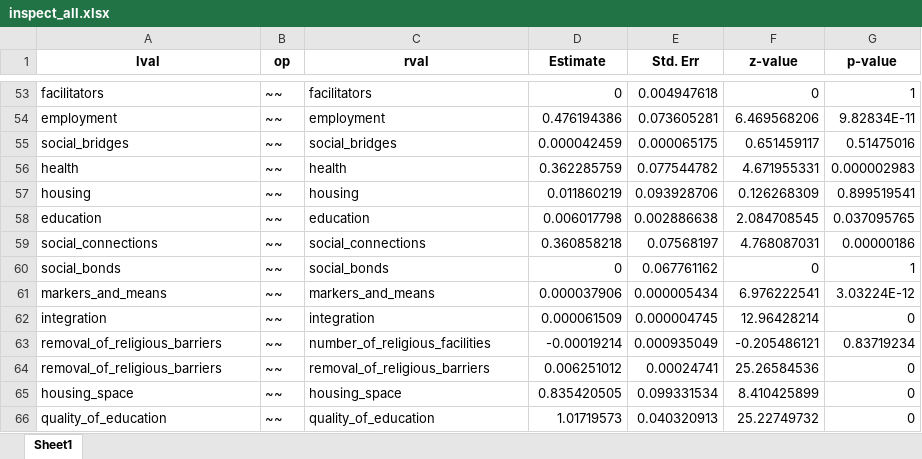
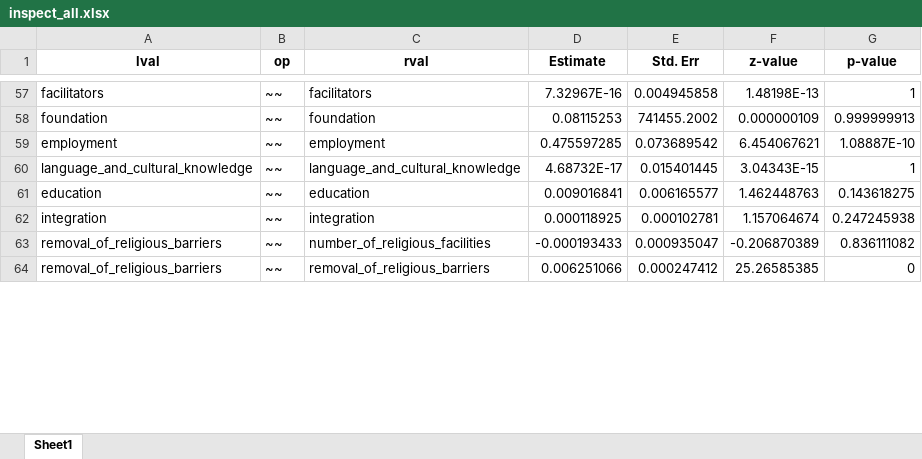
Before and after one commit to DiptoDas8/SEM_rohingya, an Excel workbook: result/inspect_all.xlsx, sheet Sheet1, drawn as a sheet; only a part is shown, gaps mark what is left out; values as stored, in another font and other column widths than the file's, no borders; removed rows and columns are numbered as before the commit, all else as after; the diff covers the shown part only; the diff names each change by its address in the sheet, - before the commit and + after, or states it on an @@ line.

```diff
--- a/result/inspect_all.xlsx (sheet Sheet1)
+++ b/result/inspect_all.xlsx (sheet Sheet1)
-D57 (Estimate): 0
+D57 (Estimate): 7.32967E-16
-E57 (Std. Err): 0.004947618
+E57 (Std. Err): 0.004945858
-F57 (z-value): 0
+F57 (z-value): 1.48198E-13
+row 58: foundation | ~~ | foundation | 0.08115253 | 741455.2002 | 0.000000109 | 0.999999913
-D59 (Estimate): 0.476194386
+D59 (Estimate): 0.475597285
-E59 (Std. Err): 0.073605281
+E59 (Std. Err): 0.073689542
-F59 (z-value): 6.469568206
+F59 (z-value): 6.454067621
-G59 (p-value): 9.82834E-11
+G59 (p-value): 1.08887E-10
-row 55: social_bridges | ~~ | social_bridges | 0.000042459 | 0.000065175 | 0.651459117 | 0.51475016
-row 56: health | ~~ | health | 0.362285759 | 0.077544782 | 4.671955331 | 0.000002983
-row 57: housing | ~~ | housing | 0.011860219 | 0.093928706 | 0.126268309 | 0.899519541
+row 60: language_and_cultural_knowledge | ~~ | language_and_cultural_knowledge | 4.68732E-17 | 0.015401445 | 3.04343E-15 | 1
-D61 (Estimate): 0.006017798
+D61 (Estimate): 0.009016841
-E61 (Std. Err): 0.002886638
+E61 (Std. Err): 0.006165577
-F61 (z-value): 2.084708545
+F61 (z-value): 1.462448763
-G61 (p-value): 0.037095765
+G61 (p-value): 0.143618275
-row 59: social_connections | ~~ | social_connections | 0.360858218 | 0.07568197 | 4.768087031 | 0.00000186
-row 60: social_bonds | ~~ | social_bonds | 0 | 0.067761162 | 0 | 1
-row 61: markers_and_means | ~~ | markers_and_means | 0.000037906 | 0.000005434 | 6.976222541 | 3.03224E-12
-D62 (Estimate): 0.000061509
+D62 (Estimate): 0.000118925
-E62 (Std. Err): 0.000004745
+E62 (Std. Err): 0.000102781
-F62 (z-value): 12.96428214
+F62 (z-value): 1.157064674
-G62 (p-value): 0
+G62 (p-value): 0.247245938
-D63 (Estimate): -0.00019214
+D63 (Estimate): -0.000193433
-E63 (Std. Err): 0.000935049
+E63 (Std. Err): 0.000935047
-F63 (z-value): -0.205486121
+F63 (z-value): -0.206870389
-G63 (p-value): 0.83719234
+G63 (p-value): 0.836111082
-D64 (Estimate): 0.006251012
+D64 (Estimate): 0.006251066
-E64 (Std. Err): 0.00024741
+E64 (Std. Err): 0.000247412
-F64 (z-value): 25.26584536
+F64 (z-value): 25.26585385
-row 65: housing_space | ~~ | housing_space | 0.835420505 | 0.099331534 | 8.410425899 | 0
-row 66: quality_of_education | ~~ | quality_of_education | 1.01719573 | 0.040320913 | 25.22749732 | 0
```
Also changed, not shown: 31 added rows, 25 removed rows and 142 edited cells elsewhere in this sheet, data/rohingya.xlsx, result/stat_all.xlsx, 13 other files.
